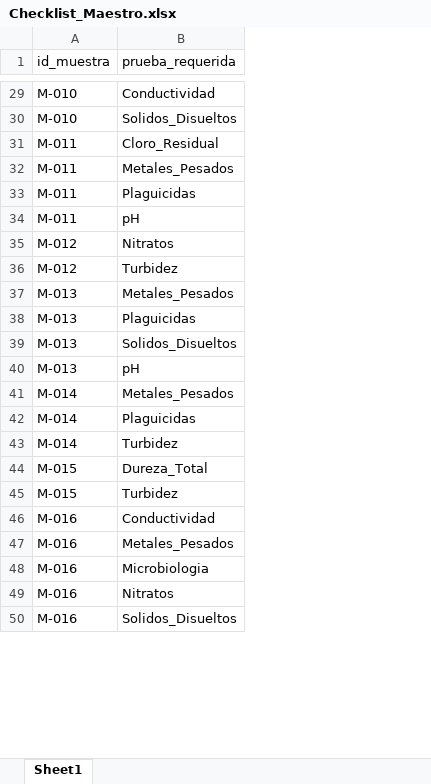
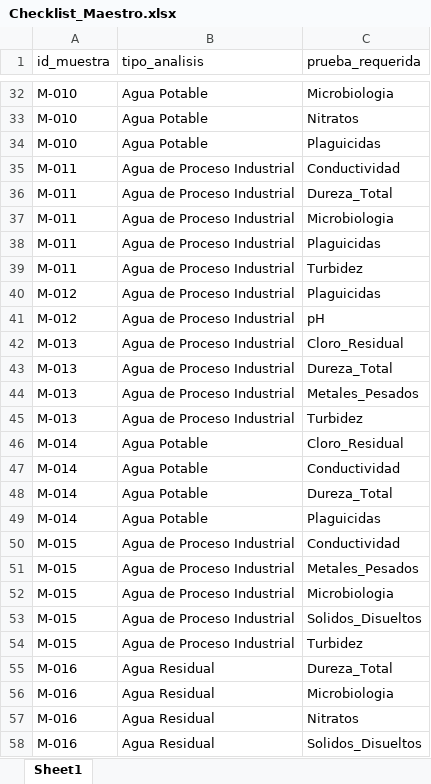
Before and after one commit to Degnie/Validador_Muestras_Laboratorio, an Excel workbook: data_mock/Checklist_Maestro.xlsx, sheet Sheet1, drawn as a sheet; only a part is shown, gaps mark what is left out; values as stored, in another font and other column widths than the file's, no borders; removed rows and columns are numbered as before the commit, all else as after; the diff covers the shown part only; the diff names each change by its address in the sheet, - before the commit and + after, or states it on an @@ line.

```diff
--- a/data_mock/Checklist_Maestro.xlsx (sheet Sheet1)
+++ b/data_mock/Checklist_Maestro.xlsx (sheet Sheet1)
+column B (tipo_analisis), row 32: Agua Potable; rows 34-36: Agua Potable | Agua de Proceso Industrial | Agua de Proceso Industrial; rows 38-41: all Agua de Proceso Industrial; rows 44-45: Agua de Proceso Industrial | Agua de Proceso Industrial; rows 48-49: Agua Potable | Agua Potable; row 51: Agua de Proceso Industrial; rows 54-58: Agua de Proceso Industrial | Agua Residual | Agua Residual | Agua Residual | Agua Residual
-C32 (prueba_requerida): Conductividad
+C32 (prueba_requerida): Microbiologia
+row 33: M-010 | Agua Potable | Nitratos
-C34 (prueba_requerida): Solidos_Disueltos
+C34 (prueba_requerida): Plaguicidas
-C35 (prueba_requerida): Cloro_Residual
+C35 (prueba_requerida): Conductividad
-C36 (prueba_requerida): Metales_Pesados
+C36 (prueba_requerida): Dureza_Total
+row 37: M-011 | Agua de Proceso Industrial | Microbiologia
-C39 (prueba_requerida): pH
+C39 (prueba_requerida): Turbidez
-C40 (prueba_requerida): Nitratos
+C40 (prueba_requerida): Plaguicidas
-C41 (prueba_requerida): Turbidez
+C41 (prueba_requerida): pH
+row 42: M-013 | Agua de Proceso Industrial | Cloro_Residual
+row 43: M-013 | Agua de Proceso Industrial | Dureza_Total
-row 38: M-013 | Plaguicidas
-C45 (prueba_requerida): Solidos_Disueltos
+C45 (prueba_requerida): Turbidez
-row 40: M-013 | pH
+row 46: M-014 | Agua Potable | Cloro_Residual
+row 47: M-014 | Agua Potable | Conductividad
-C48 (prueba_requerida): Metales_Pesados
+C48 (prueba_requerida): Dureza_Total
-row 43: M-014 | Turbidez
+row 50: M-015 | Agua de Proceso Industrial | Conductividad
-C51 (prueba_requerida): Dureza_Total
+C51 (prueba_requerida): Metales_Pesados
+row 52: M-015 | Agua de Proceso Industrial | Microbiologia
+row 53: M-015 | Agua de Proceso Industrial | Solidos_Disueltos
-row 46: M-016 | Conductividad
-C55 (prueba_requerida): Metales_Pesados
+C55 (prueba_requerida): Dureza_Total
```
Also changed, not shown: 25 added rows, 28 removed rows and 44 edited cells elsewhere in this sheet, 44 other files.
